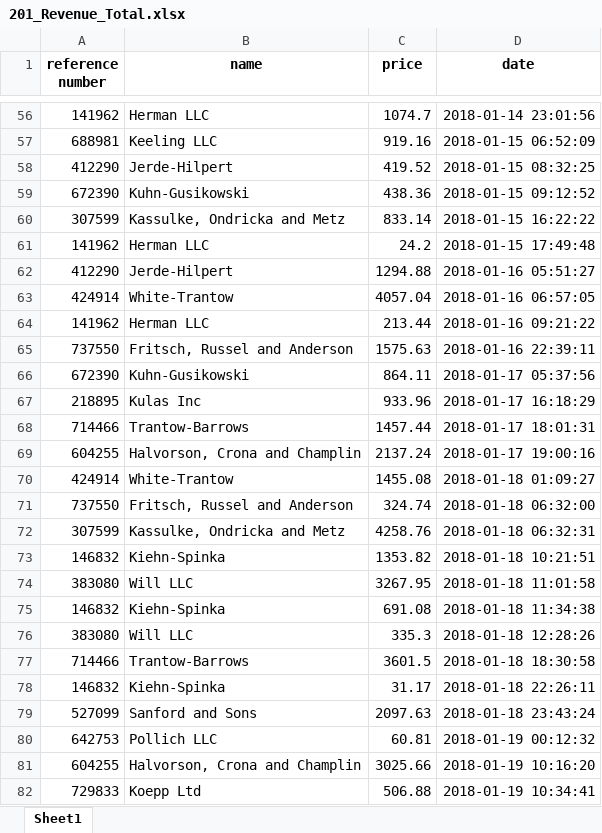
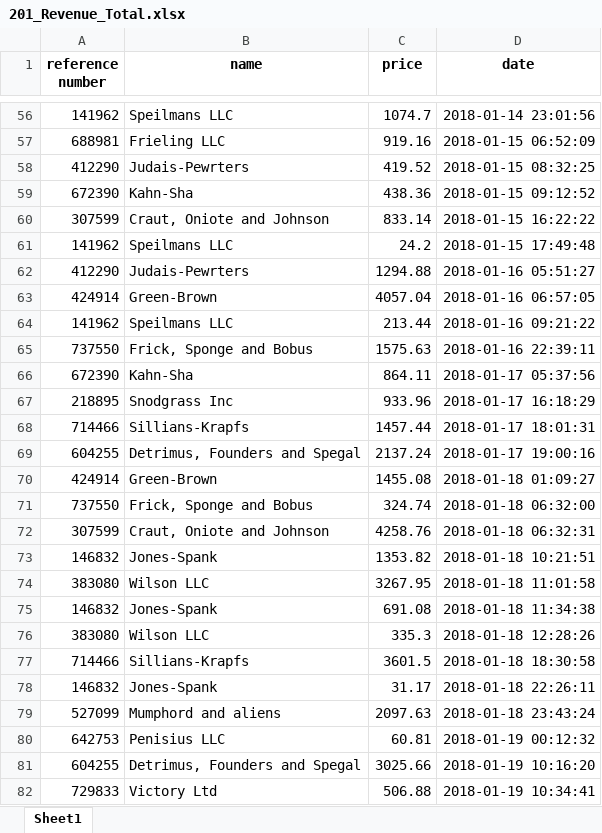
Before and after one commit to vbloise3/WhizLabsML, an Excel workbook: binning/201_Revenue_Total.xlsx, sheet Sheet1, drawn as a sheet; only a part is shown, gaps mark what is left out; values as stored, in another font and other column widths than the file's, no borders; the diff covers the shown part only; the diff names each change by its address in the sheet, - before the commit and + after, or states it on an @@ line.

```diff
--- a/binning/201_Revenue_Total.xlsx (sheet Sheet1)
+++ b/binning/201_Revenue_Total.xlsx (sheet Sheet1)
-B56 (name): Herman LLC
+B56 (name): Speilmans LLC
-B57 (name): Keeling LLC
+B57 (name): Frieling LLC
-B58 (name): Jerde-Hilpert
+B58 (name): Judais-Pewrters
-B59 (name): Kuhn-Gusikowski
+B59 (name): Kahn-Sha
-B60 (name): Kassulke, Ondricka and Metz
+B60 (name): Craut, Oniote and Johnson
-B61 (name): Herman LLC
+B61 (name): Speilmans LLC
-B62 (name): Jerde-Hilpert
+B62 (name): Judais-Pewrters
-B63 (name): White-Trantow
+B63 (name): Green-Brown
-B64 (name): Herman LLC
+B64 (name): Speilmans LLC
-B65 (name): Fritsch, Russel and Anderson
+B65 (name): Frick, Sponge and Bobus
-B66 (name): Kuhn-Gusikowski
+B66 (name): Kahn-Sha
-B67 (name): Kulas Inc
+B67 (name): Snodgrass Inc
-B68 (name): Trantow-Barrows
+B68 (name): Sillians-Krapfs
-B69 (name): Halvorson, Crona and Champlin
+B69 (name): Detrimus, Founders and Spegal
-B70 (name): White-Trantow
+B70 (name): Green-Brown
-B71 (name): Fritsch, Russel and Anderson
+B71 (name): Frick, Sponge and Bobus
-B72 (name): Kassulke, Ondricka and Metz
+B72 (name): Craut, Oniote and Johnson
-B73 (name): Kiehn-Spinka
+B73 (name): Jones-Spank
-B74 (name): Will LLC
+B74 (name): Wilson LLC
-B75 (name): Kiehn-Spinka
+B75 (name): Jones-Spank
-B76 (name): Will LLC
+B76 (name): Wilson LLC
-B77 (name): Trantow-Barrows
+B77 (name): Sillians-Krapfs
-B78 (name): Kiehn-Spinka
+B78 (name): Jones-Spank
-B79 (name): Sanford and Sons
+B79 (name): Mumphord and aliens
-B80 (name): Pollich LLC
+B80 (name): Penisius LLC
-B81 (name): Halvorson, Crona and Champlin
+B81 (name): Detrimus, Founders and Spegal
-B82 (name): Koepp Ltd
+B82 (name): Victory Ltd
```
Also changed, not shown: 1480 edited cells elsewhere in this sheet.
